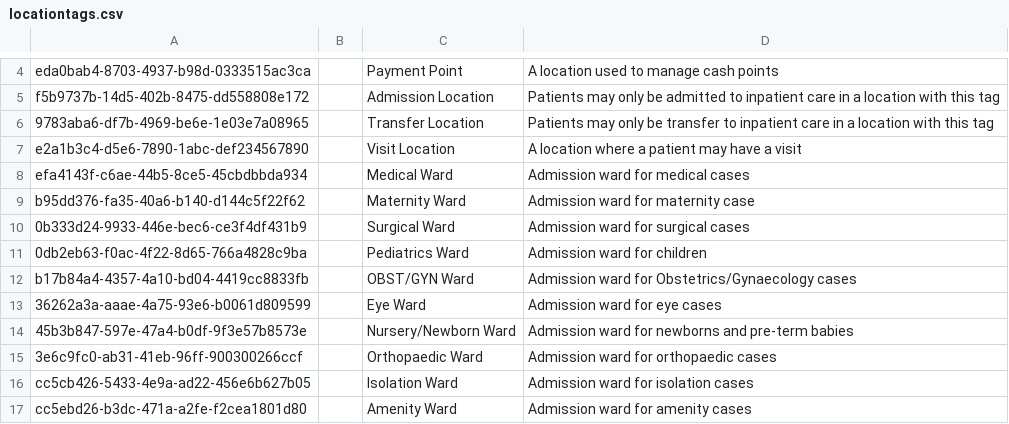
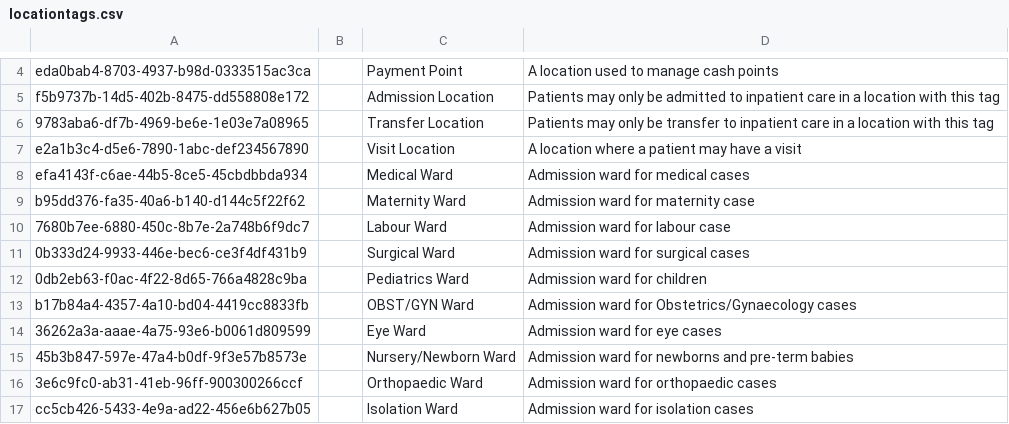
Before and after one commit to enyaencha/openmrs-config-kenyaemr, a CSV file: configuration/locationtags/locationtags.csv, drawn as a sheet; only a part is shown, gaps mark what is left out; the shorter side is filled out with more unchanged rows; the diff names each change by its address in the sheet, - before the commit and + after, or states it on an @@ line.

Commit message:
Add labour ward location tag (#1540)

```diff
--- a/configuration/locationtags/locationtags.csv
+++ b/configuration/locationtags/locationtags.csv
+row 10: 7680b7ee-6880-450c-8b7e-2a748b6f9dc7 |  | Labour Ward | Admission ward for labour case
```
